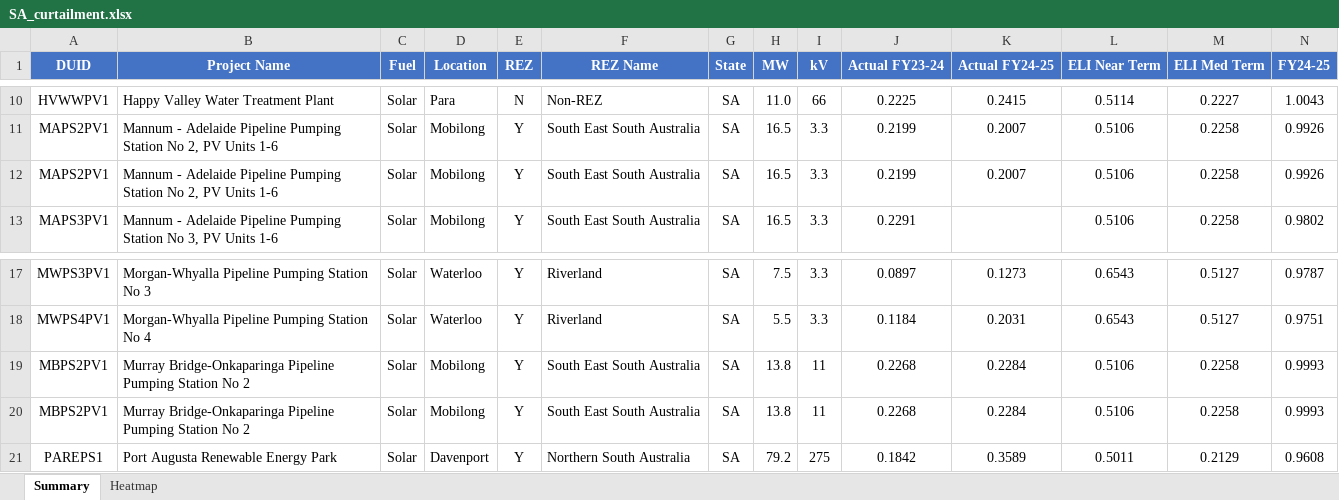
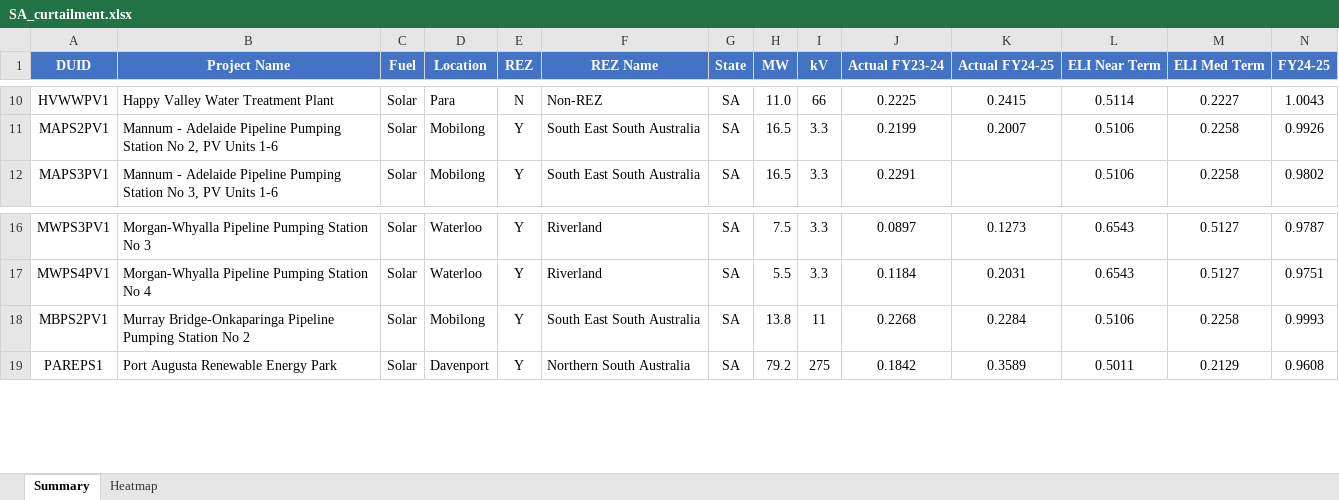
Before and after one commit to cutout-z/aemo-renewable-generator-dashboard, an Excel workbook: outputs/SA_curtailment.xlsx, sheet Summary, drawn as a sheet; only a part is shown, gaps mark what is left out; values as stored, in another font and other column widths than the file's, no borders; rows hold the shown columns only; the diff names each change by its address in the sheet, - before the commit and + after, or states it on an @@ line.

```diff
--- a/outputs/SA_curtailment.xlsx (sheet Summary)
+++ b/outputs/SA_curtailment.xlsx (sheet Summary)
-row 12: MAPS2PV1 | Mannum - Adelaide Pipeline Pumping Station No 2, PV Units 1-6 | Solar | Mobilong | Y | South East South Australia | SA | 16.5 | 3.3 | 0.2199 | 0.2007 | 0.5106 | 0.2258 | 0.9926
-row 19: MBPS2PV1 | Murray Bridge-Onkaparinga Pipeline Pumping Station No 2 | Solar | Mobilong | Y | South East South Australia | SA | 13.8 | 11 | 0.2268 | 0.2284 | 0.5106 | 0.2258 | 0.9993
```
Also changed, not shown: sheet Heatmap, outputs/NSW_curtailment.xlsx, outputs/QLD_curtailment.xlsx, 6 other files.
